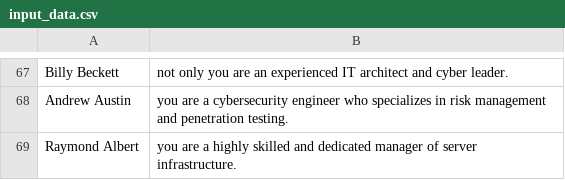
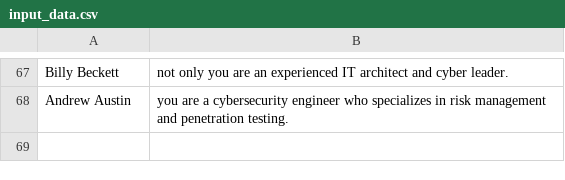
Before and after one commit to Samplead/tech-lead-home-assignment, a CSV file: data/input_data.csv, drawn as a sheet; only a part is shown, gaps mark what is left out.

Commit message:
Update input_data.csv

```diff
--- a/data/input_data.csv
+++ b/data/input_data.csv
@@ -68,2 +68 @@ Billy Beckett, not only you are an experienced IT architect and cyber leader.
 Andrew Austin, you are a cybersecurity engineer who specializes in risk management and penetration testing.
-Raymond Albert, you are a highly skilled and dedicated manager of server infrastructure.
```
